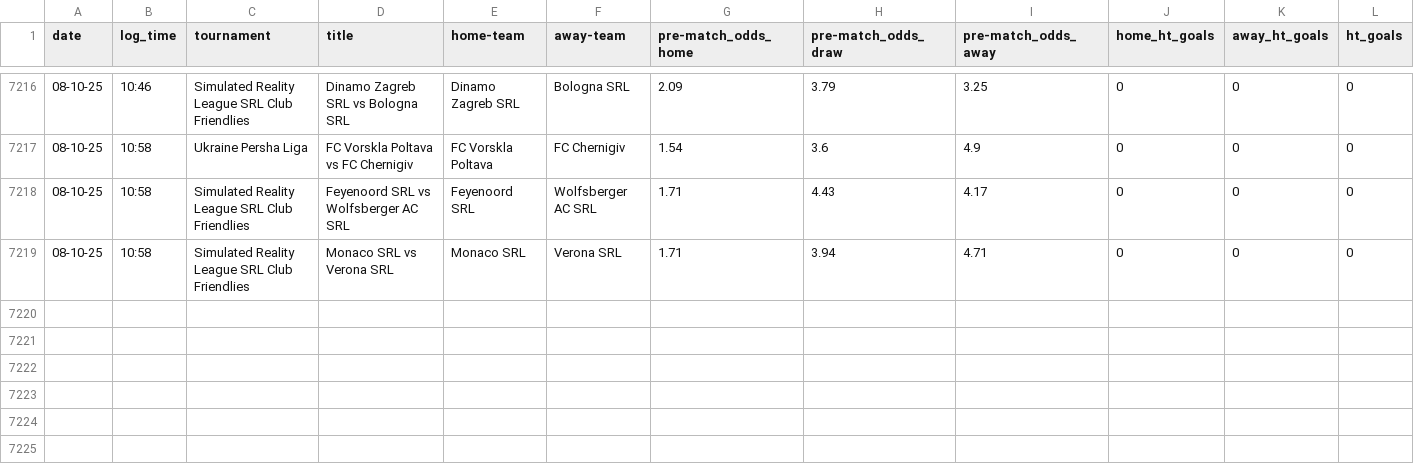
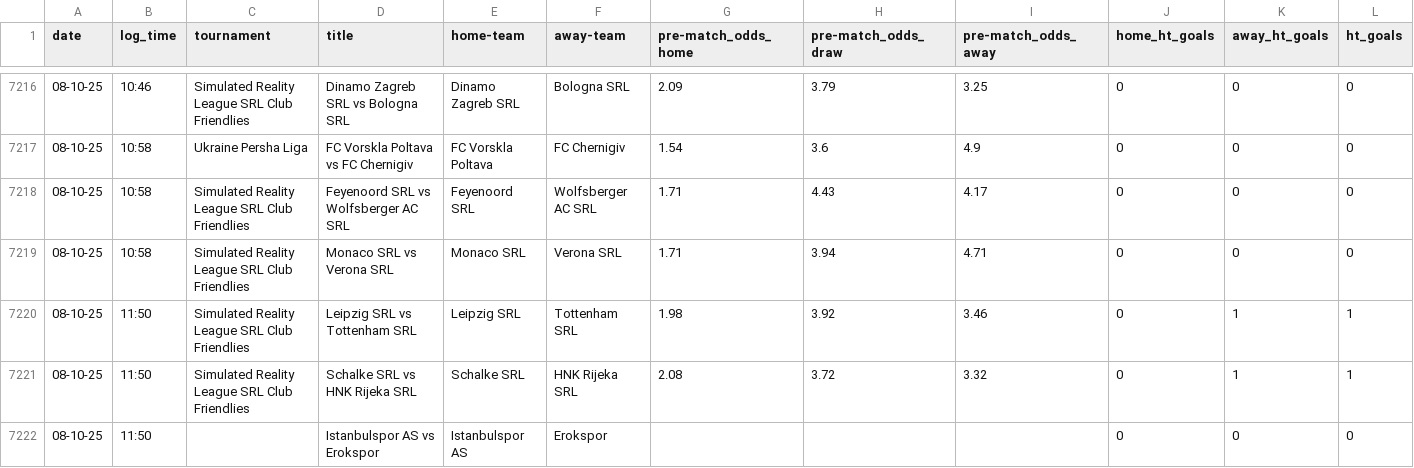
Before and after one commit to tomisile/atom, a CSV file: remote_alerts_log.csv, drawn as a sheet; only a part is shown, gaps mark what is left out; the diff names each change by its address in the sheet, - before the commit and + after, or states it on an @@ line.

```diff
--- a/remote_alerts_log.csv
+++ b/remote_alerts_log.csv
+row 7220: 08-10-25 | 11:50 | Simulated Reality League SRL Club Friendlies | Leipzig SRL vs Tottenham SRL | Leipzig SRL | Tottenham SRL | 1.98 | 3.92 | 3.46 | 0 | 1 | 1
+row 7221: 08-10-25 | 11:50 | Simulated Reality League SRL Club Friendlies | Schalke SRL vs HNK Rijeka SRL | Schalke SRL | HNK Rijeka SRL | 2.08 | 3.72 | 3.32 | 0 | 1 | 1
+row 7222: 08-10-25 | 11:50 |  | Istanbulspor AS vs Erokspor | Istanbulspor AS | Erokspor |  |  |  | 0 | 0 | 0
```
